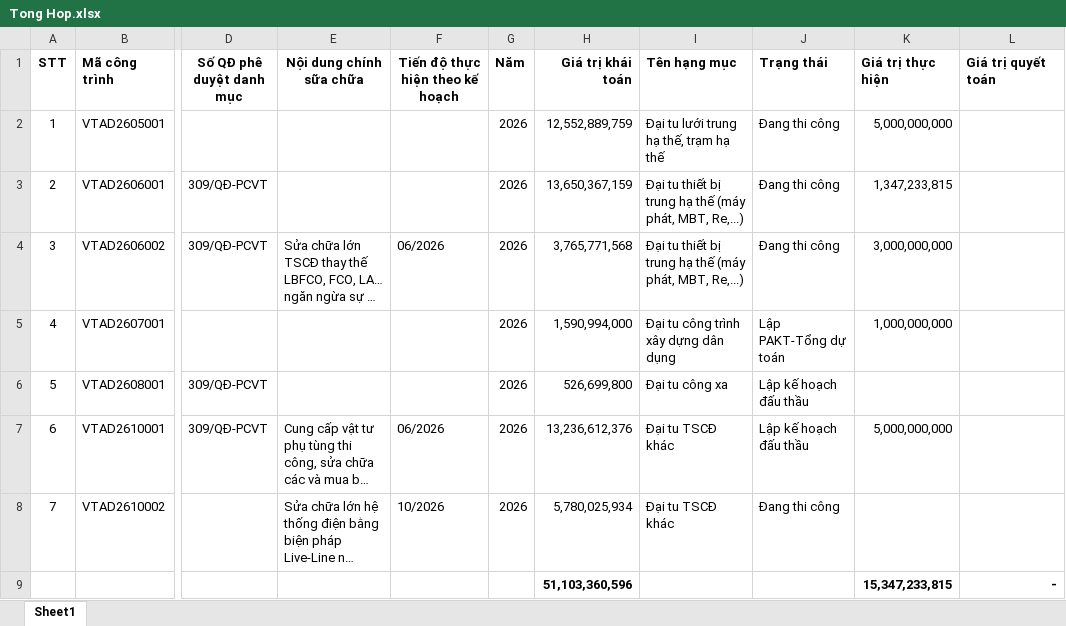
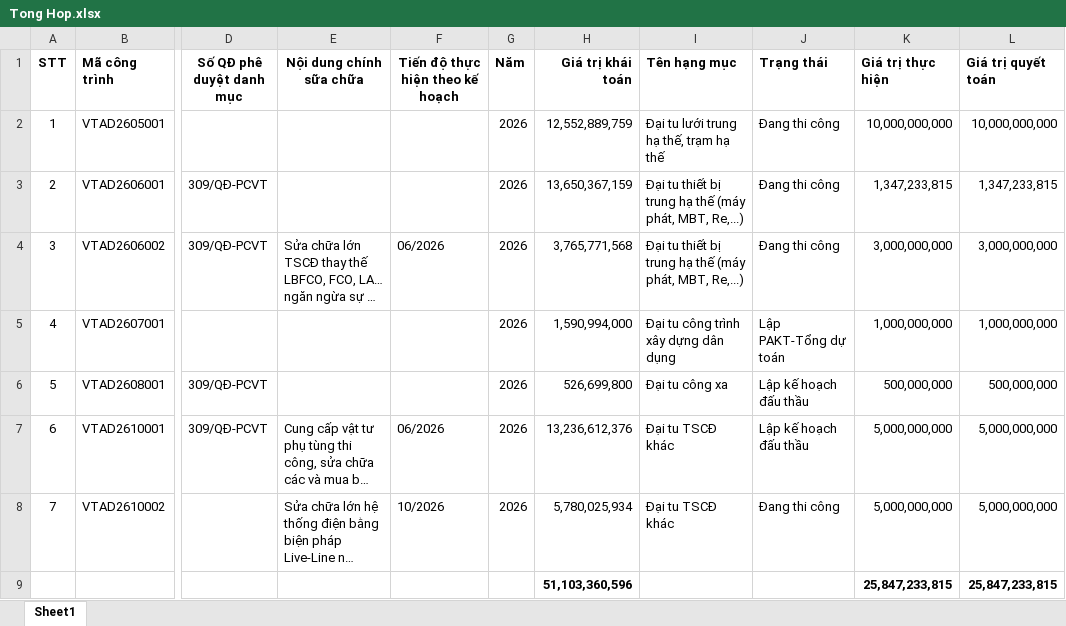
Before and after one commit to tuanhoangminhxx812-arch/BC_SCL, an Excel workbook: Tong Hop.xlsx, sheet Sheet1, drawn as a sheet; only a part is shown, gaps mark what is left out; long unchanged cells end in …; values as stored, in another font and other column widths than the file's, no borders; table styles not drawn; the diff names each change by its address in the sheet, - before the commit and + after, or states it on an @@ line.

Commit message:
Update Tong Hop.xlsx

```diff
--- a/Tong Hop.xlsx (sheet Sheet1)
+++ b/Tong Hop.xlsx (sheet Sheet1)
-K2 (Giá trị thực hiện): 5,000,000,000
+K2 (Giá trị thực hiện): 10,000,000,000
-L2 (Giá trị quyết toán): (empty)
+L2 (Giá trị quyết toán): 10,000,000,000
-L3 (Giá trị quyết toán): (empty)
+L3 (Giá trị quyết toán): 1,347,233,815
-L4 (Giá trị quyết toán): (empty)
+L4 (Giá trị quyết toán): 3,000,000,000
-L5 (Giá trị quyết toán): (empty)
+L5 (Giá trị quyết toán): 1,000,000,000
-K6 (Giá trị thực hiện): (empty)
+K6 (Giá trị thực hiện): 500,000,000
-L6 (Giá trị quyết toán): (empty)
+L6 (Giá trị quyết toán): 500,000,000
-L7:L8 (Giá trị quyết toán): (empty)
+L7:L8 (Giá trị quyết toán): 5,000,000,000
-K8 (Giá trị thực hiện): (empty)
+K8 (Giá trị thực hiện): 5,000,000,000
-K9 (Giá trị thực hiện): 15,347,233,815
+K9 (Giá trị thực hiện): 25,847,233,815
-L9 (Giá trị quyết toán): -
+L9 (Giá trị quyết toán): 25,847,233,815
```
